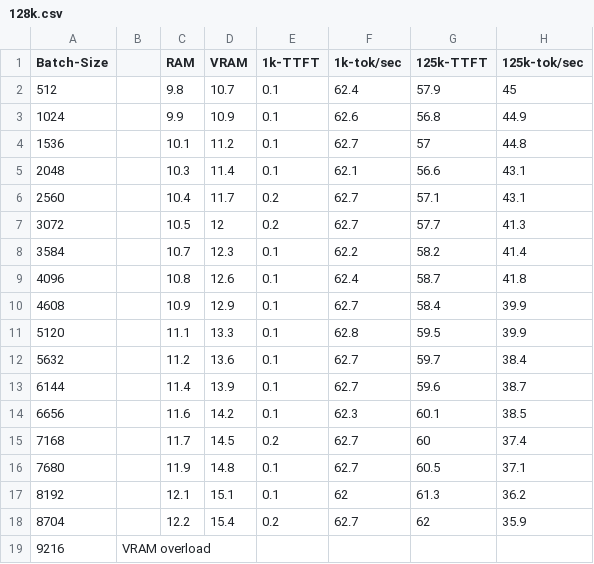
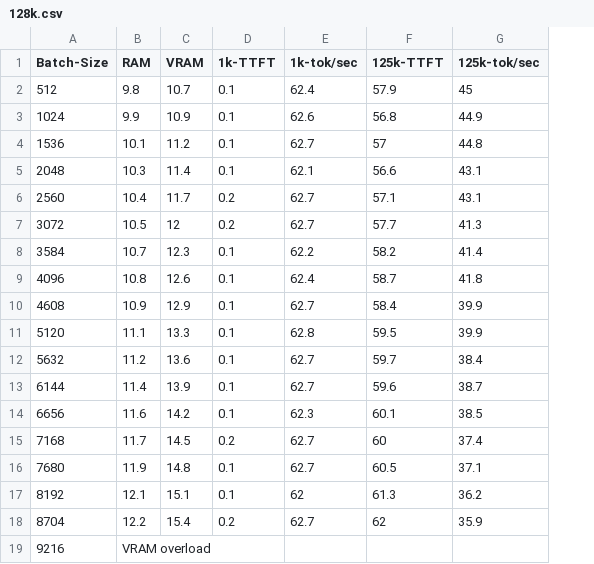
Before and after one commit to Yshalom/research-local-llm-for-claude, a CSV file: speed-test/gemma-4-12B-it-Q6_K/KV-Cache-Q4_0/128k.csv, drawn as a sheet; removed rows and columns are numbered as before the commit, all else as after; the diff names each change by its address in the sheet, - before the commit and + after, or states it on an @@ line.

Commit message:
Remove empty column from gemma-4-12B-it-Q6_K's speed tests

```diff
--- a/speed-test/gemma-4-12B-it-Q6_K/KV-Cache-Q4_0/128k.csv
+++ b/speed-test/gemma-4-12B-it-Q6_K/KV-Cache-Q4_0/128k.csv
-column B, row 19: VRAM overload
-B19 (RAM): (empty)
+B19 (RAM): VRAM overload
```
Also changed, not shown: speed-test/gemma-4-12B-it-Q6_K/KV-Cache-FP16/128k.csv, speed-test/gemma-4-12B-it-Q6_K/KV-Cache-FP16/256k.csv, 3 other files.
